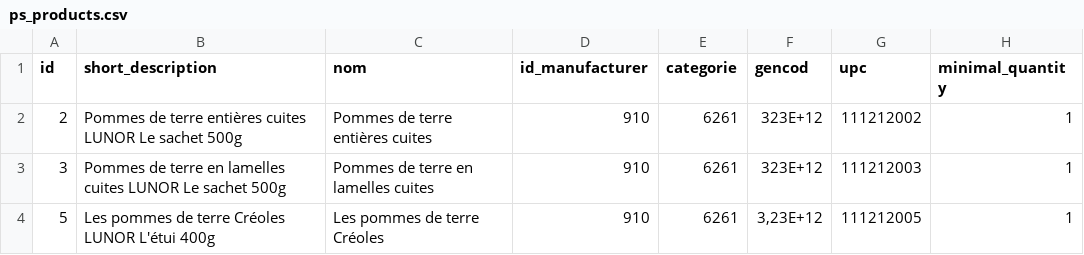
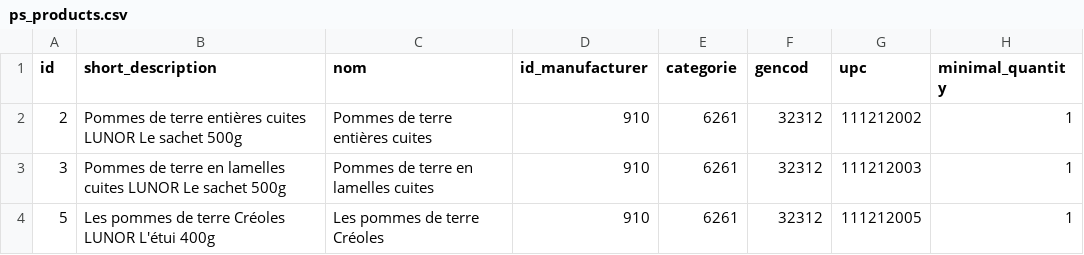
Before and after one commit to Laprot/Sniw, a CSV file: public/produits_csv/ps_products.csv, drawn as a sheet; only a part is shown; the diff names each change by its address in the sheet, - before the commit and + after, or states it on an @@ line.

Commit message:
feat: Modifier un produit fixé (pb avec gencod)

```diff
--- a/public/produits_csv/ps_products.csv
+++ b/public/produits_csv/ps_products.csv
-F2:F3 (gencod): 323E+12
+F2:F3 (gencod): 32312
-F4 (gencod): 3,23E+12
+F4 (gencod): 32312
```
Also changed, not shown: 5 other files.
